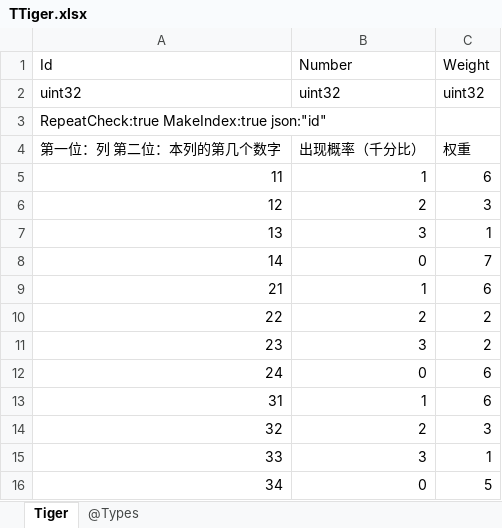
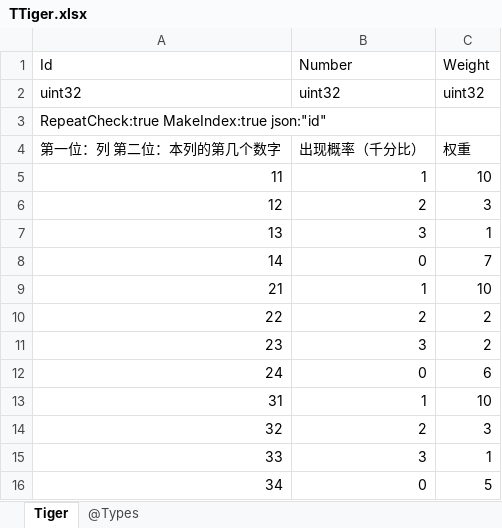
Before and after one commit to gaozhengshuang/turngame, an Excel workbook: docs/excel/TTiger.xlsx, sheet Tiger, drawn as a sheet; values as stored, in another font and other column widths than the file's, no borders; the diff names each change by its address in the sheet, - before the commit and + after, or states it on an @@ line.

Commit message:
配置提交

```diff
--- a/docs/excel/TTiger.xlsx (sheet Tiger)
+++ b/docs/excel/TTiger.xlsx (sheet Tiger)
-C5 (Weight): 6
+C5 (Weight): 10
-C9 (Weight): 6
+C9 (Weight): 10
-C13 (Weight): 6
+C13 (Weight): 10
```
